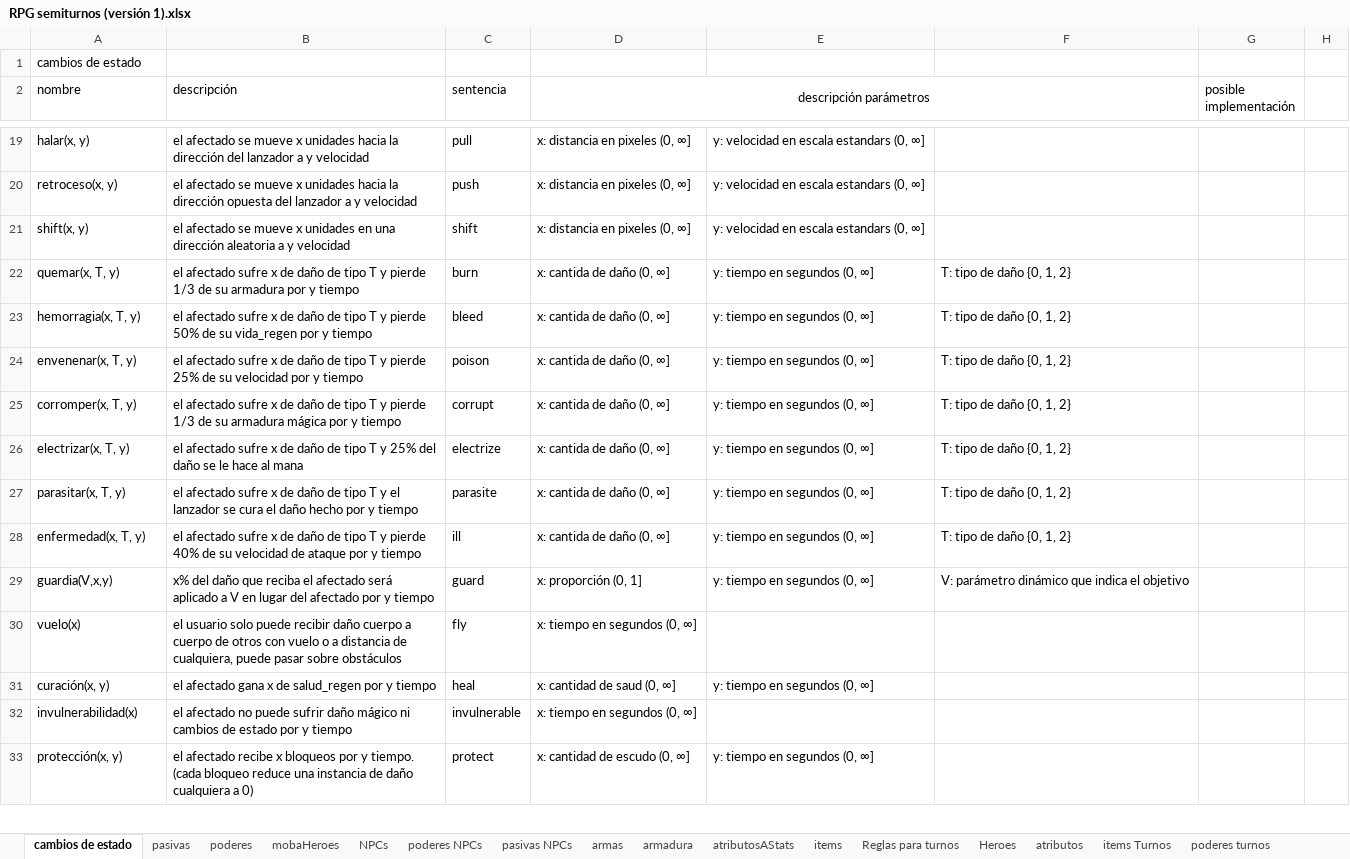
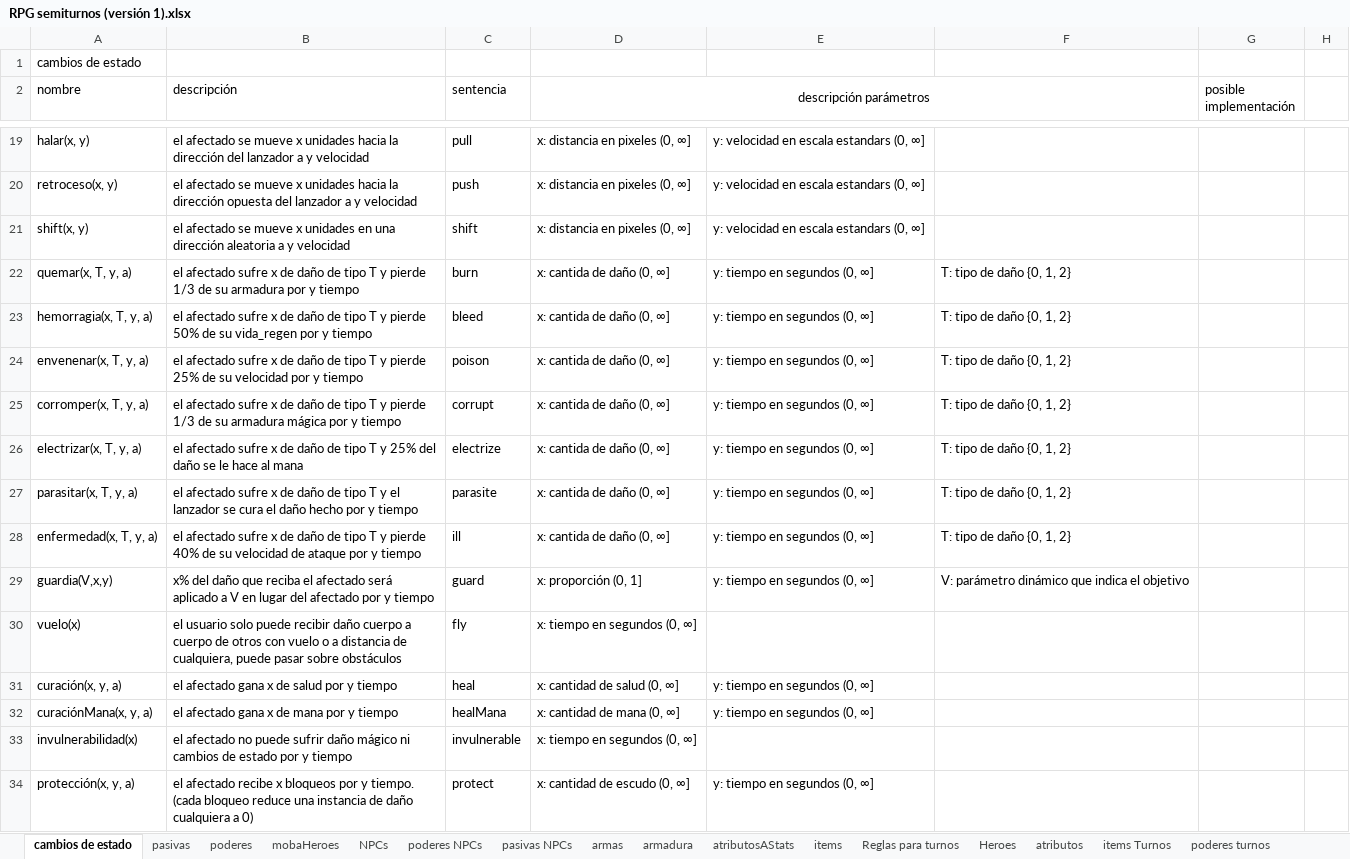
Before and after one commit to VectorLineal/sandIO, an Excel workbook: docs/RPG semiturnos (versión 1).xlsx, sheet cambios de estado, drawn as a sheet; only a part is shown, gaps mark what is left out; values as stored, in another font and other column widths than the file's, no borders; addresses are those after the commit; the diff covers the shown part only; the diff names each change by its address in the sheet, - before the commit and + after, or states it on an @@ line.

```diff
--- a/docs/RPG semiturnos (versión 1).xlsx (sheet cambios de estado)
+++ b/docs/RPG semiturnos (versión 1).xlsx (sheet cambios de estado)
-A22 (nombre): quemar(x, T, y)
+A22 (nombre): quemar(x, T, y, a)
-A23 (nombre): hemorragia(x, T, y)
+A23 (nombre): hemorragia(x, T, y, a)
-A24 (nombre): envenenar(x, T, y)
+A24 (nombre): envenenar(x, T, y, a)
-A25 (nombre): corromper(x, T, y)
+A25 (nombre): corromper(x, T, y, a)
-A26 (nombre): electrizar(x, T, y)
+A26 (nombre): electrizar(x, T, y, a)
-A27 (nombre): parasitar(x, T, y)
+A27 (nombre): parasitar(x, T, y, a)
-A28 (nombre): enfermedad(x, T, y)
+A28 (nombre): enfermedad(x, T, y, a)
-A31 (nombre): curación(x, y)
+A31 (nombre): curación(x, y, a)
-B31 (descripción): el afectado gana x de salud_regen por y tiempo
+B31 (descripción): el afectado gana x de salud por y tiempo
-D31 (descripción parámetros): x: cantidad de saud (0, ∞]
+D31 (descripción parámetros): x: cantidad de salud (0, ∞]
+row 32: curaciónMana(x, y, a) | el afectado gana x de mana por y tiempo | healMana | x: cantidad de mana (0, ∞] | y: tiempo en segundos (0, ∞]
-A34 (nombre): protección(x, y)
+A34 (nombre): protección(x, y, a)
```
Also changed, not shown: 10 added rows and 23 edited cells elsewhere in this sheet, sheet pasivas, 2 other files.
